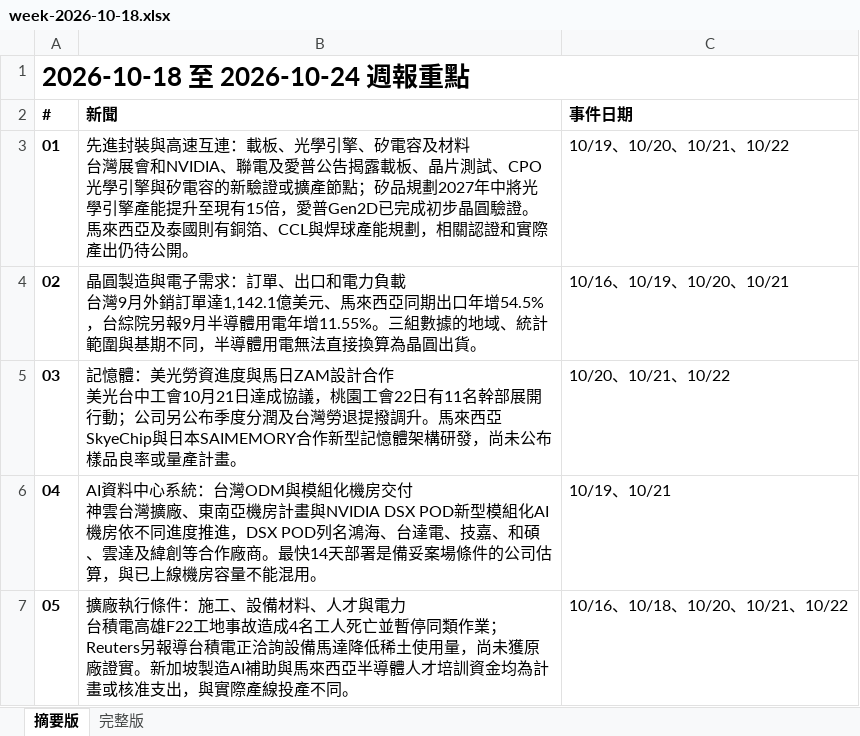
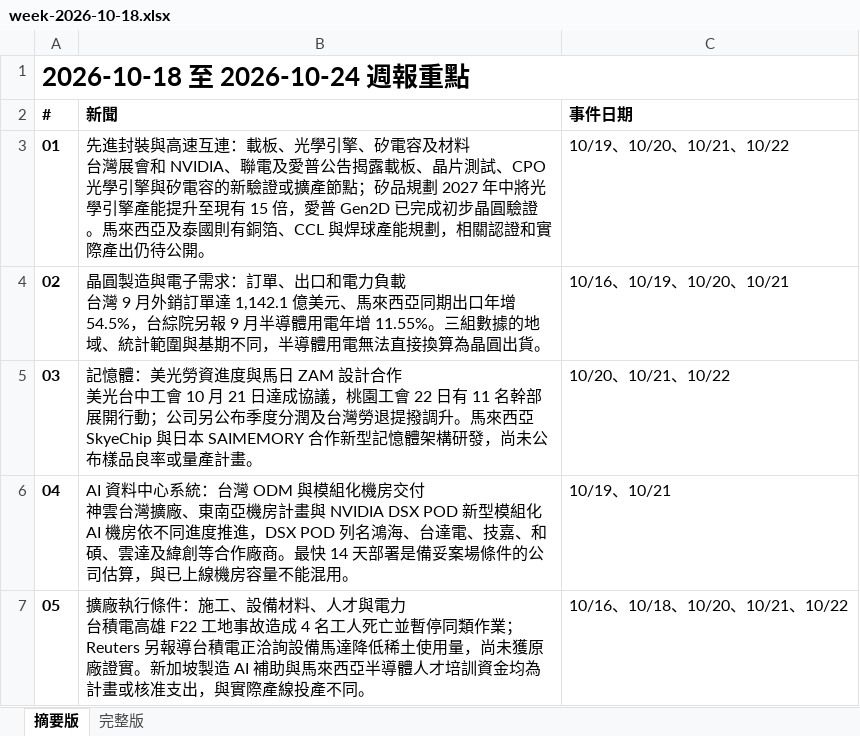
Before and after one commit to aiwlulu/daily-brief-site, an Excel workbook: docs/exports/week-2026-10-18.xlsx, sheet 摘要版, drawn as a sheet; values as stored, in another font and other column widths than the file's, no borders; ↵ is a line break in a cell; the diff names each change by its address in the sheet, - before the commit and + after, or states it on an @@ line.

```diff
--- a/docs/exports/week-2026-10-18.xlsx (sheet 摘要版)
+++ b/docs/exports/week-2026-10-18.xlsx (sheet 摘要版)
-B3 (新聞): …灣展會和NVIDIA、聯電及愛普公告揭露載板、晶片測試、CPO光學引擎與矽電容的新驗證或擴產節點；矽品規劃2027年中將光學引擎產能提升至現有15倍，愛普Gen2D已完成…
+B3 (新聞): …灣展會和 NVIDIA、聯電及愛普公告揭露載板、晶片測試、CPO 光學引擎與矽電容的新驗證或擴產節點；矽品規劃 2027 年中將光學引擎產能提升至現有 15 倍，愛普 Gen2D 已完成…
-B4 (新聞): …載 ↵ 台灣9月外銷訂單達1,142.1億美元、馬來西亞同期出口年增54.5%，台綜院另報9月半導體用電年增11.55%。三組…
+B4 (新聞): …載 ↵ 台灣 9 月外銷訂單達 1,142.1 億美元、馬來西亞同期出口年增 54.5%，台綜院另報 9 月半導體用電年增 11.55%。三組…
-B5 (新聞): …度與馬日ZAM設計合作 ↵ 美光台中工會10月21日達成協議，桃園工會22日有11名幹部展開行動；公司另公布季度分潤及台灣勞退提撥調升。馬來西亞SkyeChip與日本SAIMEMORY合作新…
+B5 (新聞): …度與馬日 ZAM 設計合作 ↵ 美光台中工會 10 月 21 日達成協議，桃園工會 22 日有 11 名幹部展開行動；公司另公布季度分潤及台灣勞退提撥調升。馬來西亞 SkyeChip 與日本 SAIMEMORY 合作新…
-B6 (新聞): …統：台灣ODM與模組化機房交付 ↵ 神雲台灣擴廠、東南亞機房計畫與NVIDIA DSX POD新型模組化AI機房依不同進度推進，DSX POD列名鴻海、台達電、技嘉、和碩、雲達及緯創等合作廠商。最快14天部署…
+B6 (新聞): …統：台灣 ODM 與模組化機房交付 ↵ 神雲台灣擴廠、東南亞機房計畫與 NVIDIA DSX POD 新型模組化 AI 機房依不同進度推進，DSX POD 列名鴻海、台達電、技嘉、和碩、雲達及緯創等合作廠商。最快 14 天部署…
-B7 (新聞): …積電高雄F22工地事故造成4名工人死亡並暫停同類作業；Reuters另報導台積電正洽詢設備馬達降低稀土使用量，尚未獲原廠證實。新加坡製造AI補助與…
+B7 (新聞): …積電高雄 F22 工地事故造成 4 名工人死亡並暫停同類作業；Reuters 另報導台積電正洽詢設備馬達降低稀土使用量，尚未獲原廠證實。新加坡製造 AI 補助與…
```
Also changed, not shown: sheet 完整版, docs/exports/day-2026-10-23.xlsx, 9 other files.
